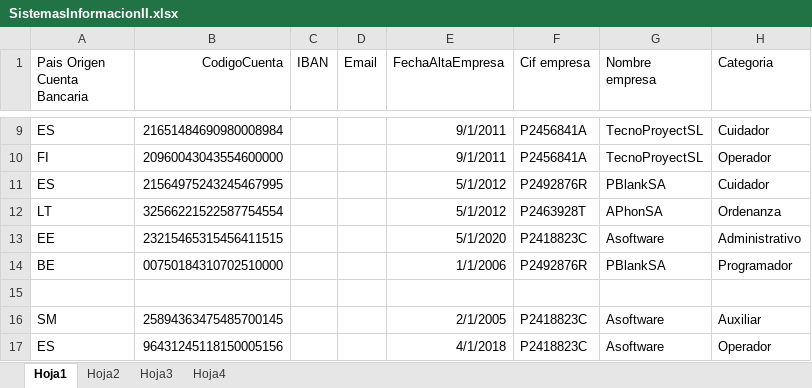
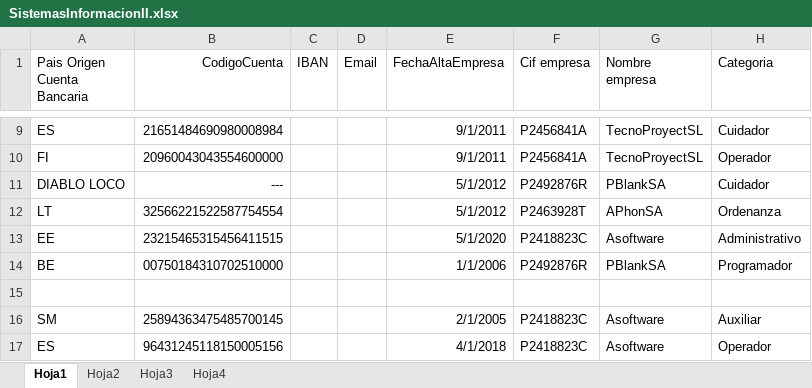
Before and after one commit to ValentinUnileon/Practica_SI, an Excel workbook: NominasSI/src/resources/SistemasInformacionII.xlsx, sheet Hoja1, drawn as a sheet; only a part is shown, gaps mark what is left out; values as stored, in another font and other column widths than the file's, no borders; the diff names each change by its address in the sheet, - before the commit and + after, or states it on an @@ line.

```diff
--- a/NominasSI/src/resources/SistemasInformacionII.xlsx (sheet Hoja1)
+++ b/NominasSI/src/resources/SistemasInformacionII.xlsx (sheet Hoja1)
-A11 (Pais Origen Cuenta Bancaria): ES
+A11 (Pais Origen Cuenta Bancaria): DIABLO LOCO
-B11 (CodigoCuenta): 21564975243245467995
+B11 (CodigoCuenta): ---
```
Also changed, not shown: NominasSI/build/classes/resources/SistemasInformacionII.xlsx, 5 other files.
